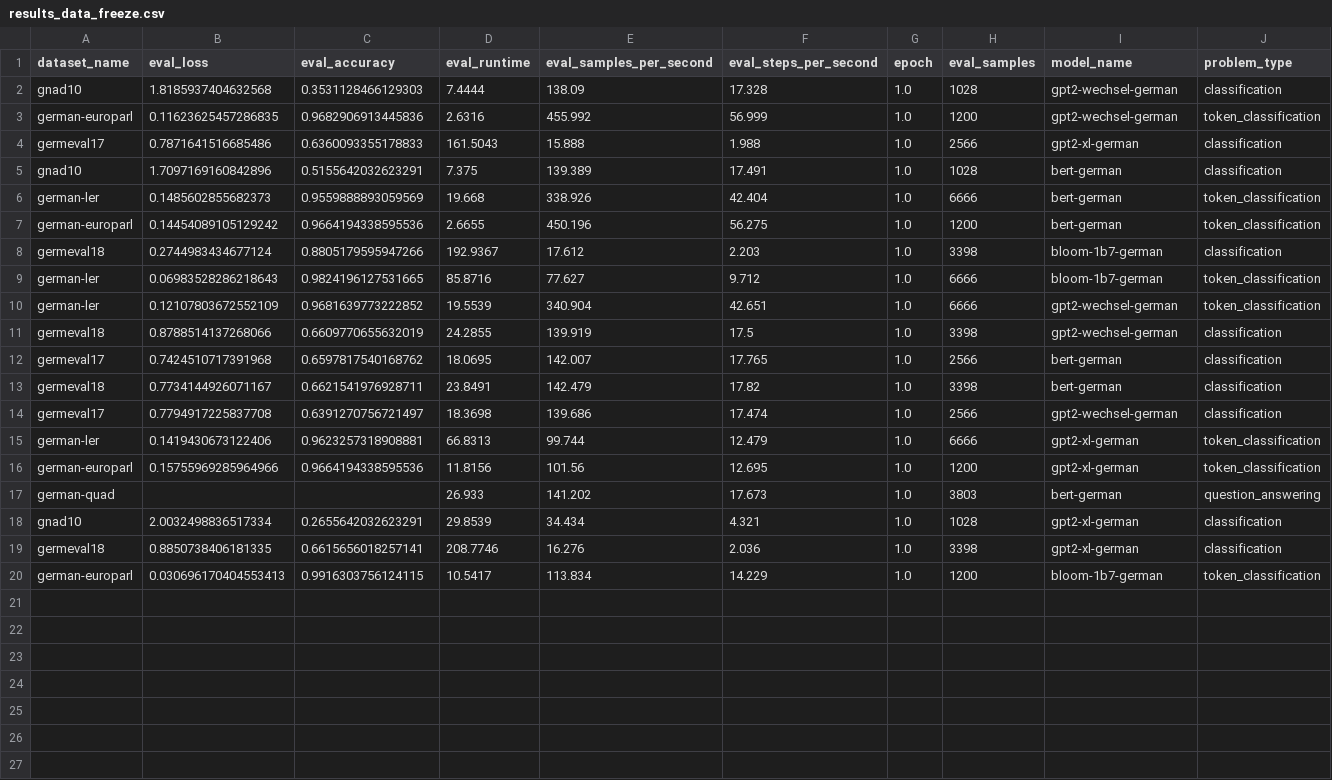
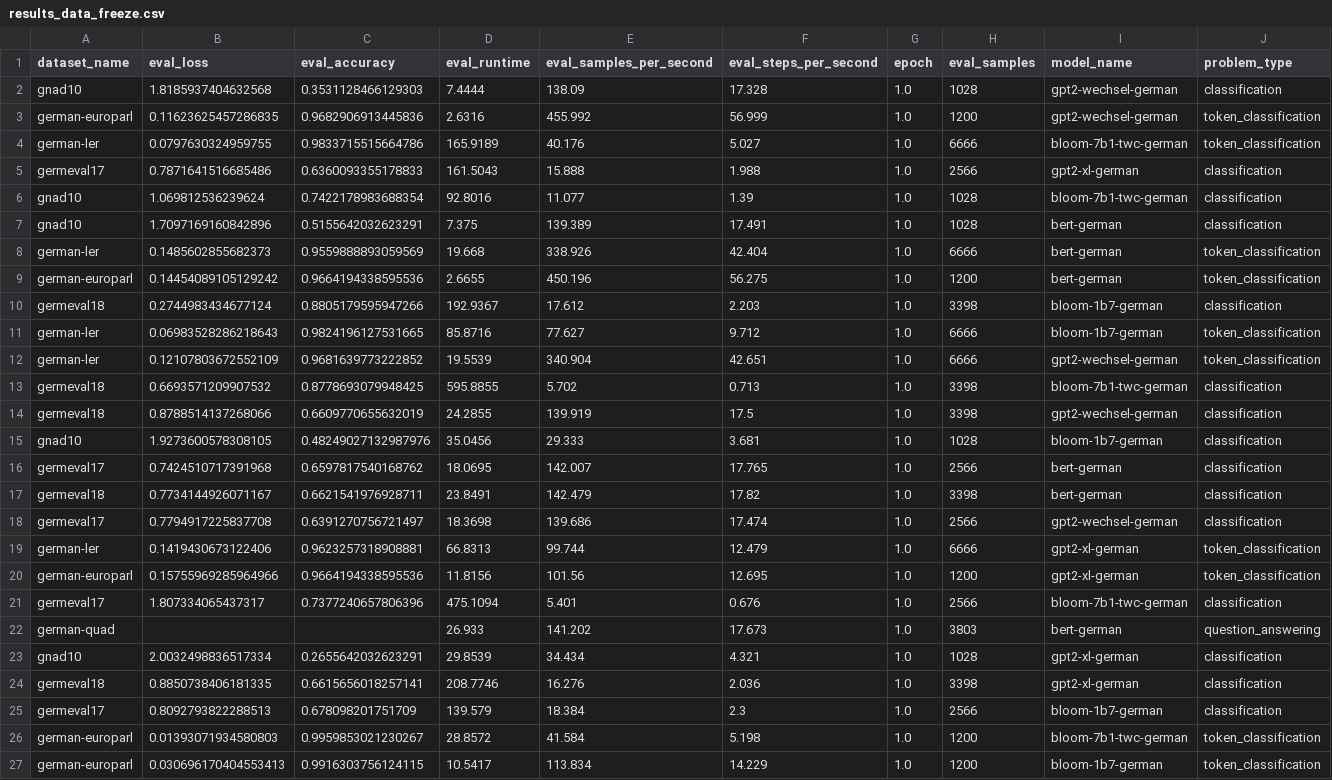
Before and after one commit to malteos/finetune-evaluation-harness, a CSV file: viz_german_lm/results_data_freeze.csv, drawn as a sheet; only a part is shown; rows hold the shown columns only; the diff names each change by its address in the sheet, - before the commit and + after, or states it on an @@ line.

```diff
--- a/viz_german_lm/results_data_freeze.csv
+++ b/viz_german_lm/results_data_freeze.csv
+row 4: german-ler | 0.0797630324959755 | 0.9833715515664786 | 165.9189 | 40.176 | 5.027 | 1.0 | 6666 | bloom-7b1-twc-german | token_classification
+row 6: gnad10 | 1.069812536239624 | 0.7422178983688354 | 92.8016 | 11.077 | 1.39 | 1.0 | 1028 | bloom-7b1-twc-german | classification
+row 13: germeval18 | 0.6693571209907532 | 0.8778693079948425 | 595.8855 | 5.702 | 0.713 | 1.0 | 3398 | bloom-7b1-twc-german | classification
+row 15: gnad10 | 1.9273600578308105 | 0.48249027132987976 | 35.0456 | 29.333 | 3.681 | 1.0 | 1028 | bloom-1b7-german | classification
+row 21: germeval17 | 1.807334065437317 | 0.7377240657806396 | 475.1094 | 5.401 | 0.676 | 1.0 | 2566 | bloom-7b1-twc-german | classification
+row 25: germeval17 | 0.8092793822288513 | 0.678098201751709 | 139.579 | 18.384 | 2.3 | 1.0 | 2566 | bloom-1b7-german | classification
+row 26: german-europarl | 0.01393071934580803 | 0.9959853021230267 | 28.8572 | 41.584 | 5.198 | 1.0 | 1200 | bloom-7b1-twc-german | token_classification
```
Also changed, not shown: 7 other files.
